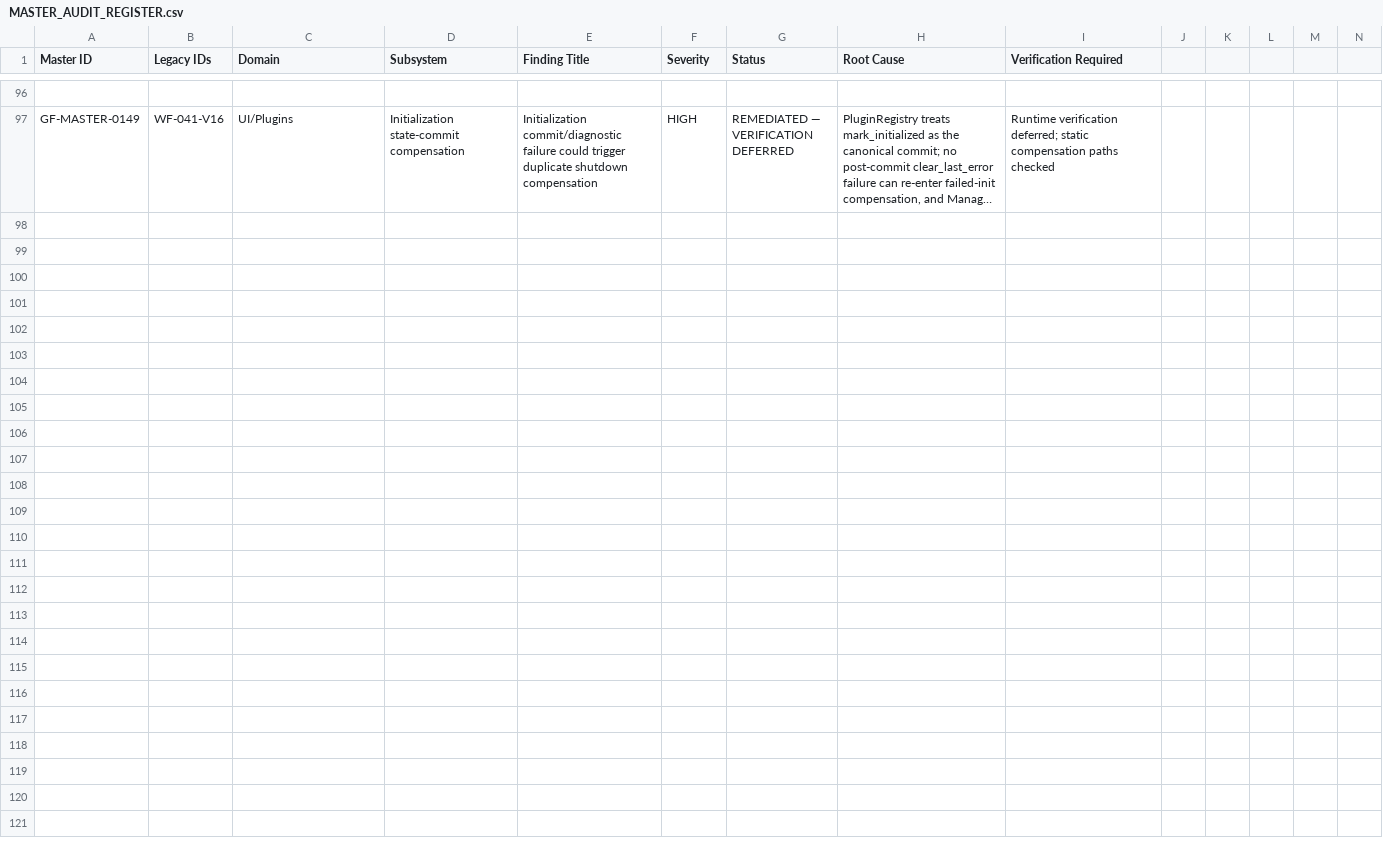
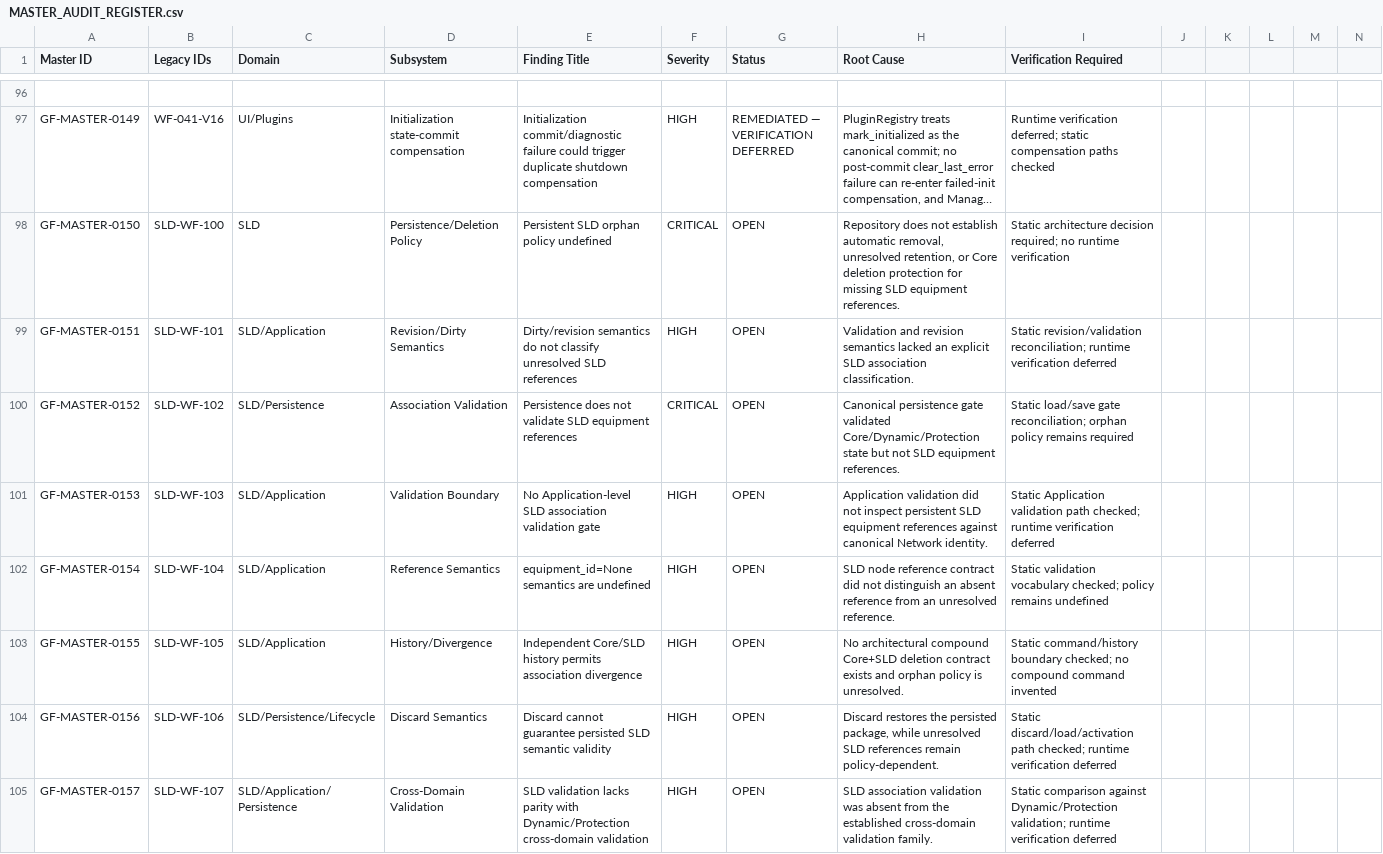
Before and after one commit to SubhenduMishra29/GridForge, a CSV file: audit/MASTER_AUDIT_REGISTER.csv, drawn as a sheet; only a part is shown, gaps mark what is left out; long unchanged cells end in …; rows hold the shown columns only; the diff names each change by its address in the sheet, - before the commit and + after, or states it on an @@ line.

Commit message:
Batch 17: synchronize SLD association findings

```diff
--- a/audit/MASTER_AUDIT_REGISTER.csv
+++ b/audit/MASTER_AUDIT_REGISTER.csv
+row 98: GF-MASTER-0150 | SLD-WF-100 | SLD | Persistence/Deletion Policy | Persistent SLD orphan policy undefined | CRITICAL | OPEN | Repository does not establish automatic removal, unresolved retention, or Core deletion protection for missing SLD equipment references. | Static architecture decision required; no runtime verification
+row 99: GF-MASTER-0151 | SLD-WF-101 | SLD/Application | Revision/Dirty Semantics | Dirty/revision semantics do not classify unresolved SLD references | HIGH | OPEN | Validation and revision semantics lacked an explicit SLD association classification. | Static revision/validation reconciliation; runtime verification deferred
+row 100: GF-MASTER-0152 | SLD-WF-102 | SLD/Persistence | Association Validation | Persistence does not validate SLD equipment references | CRITICAL | OPEN | Canonical persistence gate validated Core/Dynamic/Protection state but not SLD equipment references. | Static load/save gate reconciliation; orphan policy remains required
+row 101: GF-MASTER-0153 | SLD-WF-103 | SLD/Application | Validation Boundary | No Application-level SLD association validation gate | HIGH | OPEN | Application validation did not inspect persistent SLD equipment references against canonical Network identity. | Static Application validation path checked; runtime verification deferred
+row 102: GF-MASTER-0154 | SLD-WF-104 | SLD/Application | Reference Semantics | equipment_id=None semantics are undefined | HIGH | OPEN | SLD node reference contract did not distinguish an absent reference from an unresolved reference. | Static validation vocabulary checked; policy remains undefined
+row 103: GF-MASTER-0155 | SLD-WF-105 | SLD/Application | History/Divergence | Independent Core/SLD history permits association divergence | HIGH | OPEN | No architectural compound Core+SLD deletion contract exists and orphan policy is unresolved. | Static command/history boundary checked; no compound command invented
+row 104: GF-MASTER-0156 | SLD-WF-106 | SLD/Persistence/Lifecycle | Discard Semantics | Discard cannot guarantee persisted SLD semantic validity | HIGH | OPEN | Discard restores the persisted package, while unresolved SLD references remain policy-dependent. | Static discard/load/activation path checked; runtime verification deferred
+row 105: GF-MASTER-0157 | SLD-WF-107 | SLD/Application/Persistence | Cross-Domain Validation | SLD validation lacks parity with Dynamic/Protection cross-domain validation | HIGH | OPEN | SLD association validation was absent from the established cross-domain validation family. | Static comparison against Dynamic/Protection validation; runtime verification deferred
```
